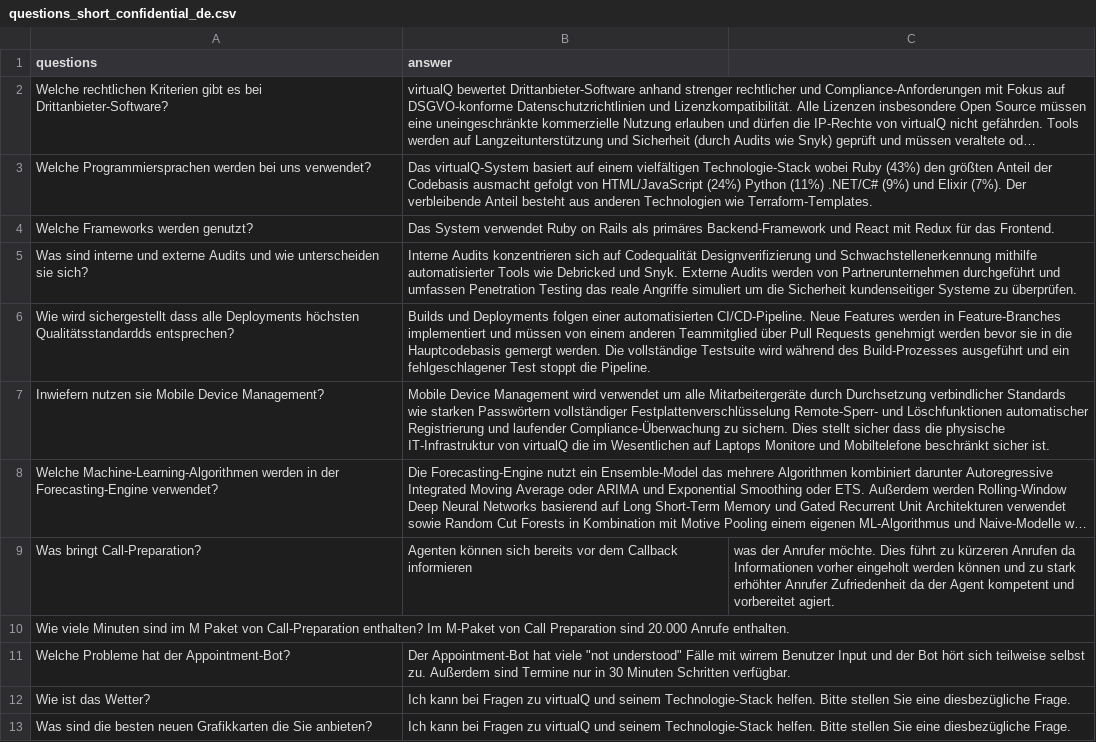
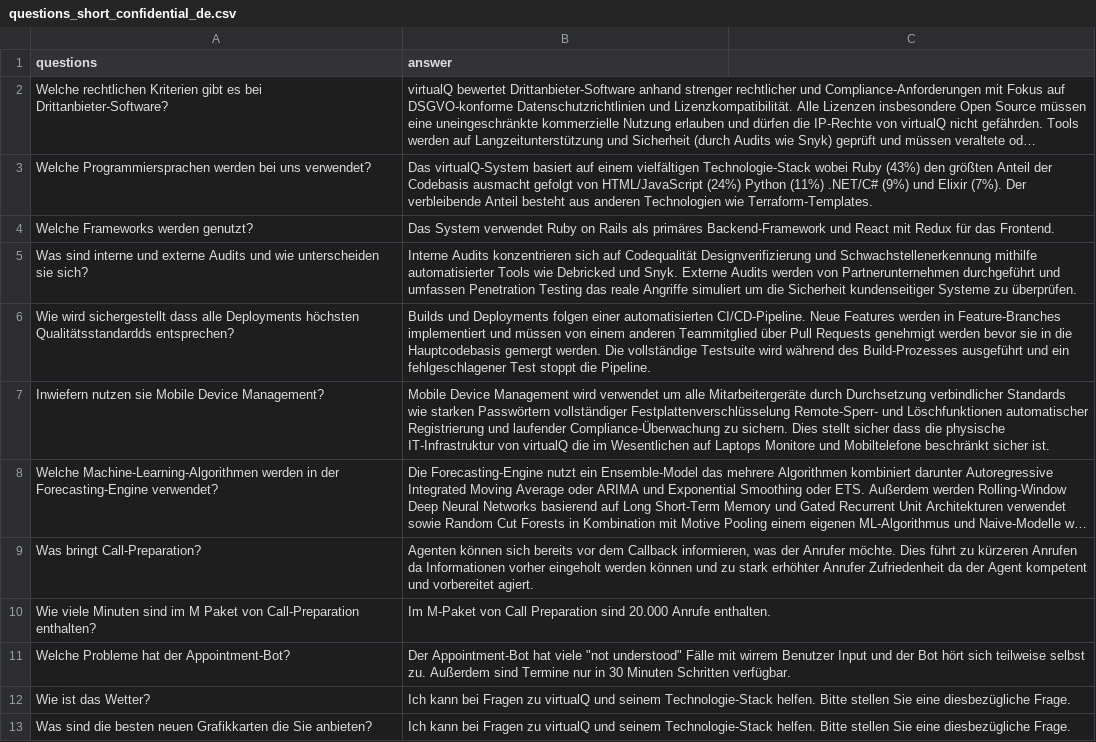
Before and after one commit to tom-kruemmel/vq-ama-agent, a CSV file: src/evaluation/questions_short_confidential_de.csv, drawn as a sheet; long unchanged cells end in …; removed rows and columns are numbered as before the commit, all else as after; the diff names each change by its address in the sheet, - before the commit and + after, or states it on an @@ line.

```diff
--- a/src/evaluation/questions_short_confidential_de.csv
+++ b/src/evaluation/questions_short_confidential_de.csv
-B9 (answer): …dem Callback informieren
+B9 (answer): …dem Callback informieren, was der Anrufer möchte. Dies führt zu kürzeren Anrufen da Informationen vorher eingeholt werden können und zu stark erhöhter Anrufer Zufriedenheit da der Agent kompetent und vorbereitet agiert.
-C9: was der Anrufer möchte. Dies führt zu kürzeren Anrufen da Informationen vorher eingeholt werden können und zu stark erhöhter Anrufer Zufriedenheit da der Agent kompetent und vorbereitet agiert.
+C9: (empty)
-row 10: Wie viele Minuten sind im M Paket von Call-Preparation enthalten? Im M-Paket von Call Preparation sind 20.000 Anrufe enthalten.
+row 10: Wie viele Minuten sind im M Paket von Call-Preparation enthalten? | Im M-Paket von Call Preparation sind 20.000 Anrufe enthalten.
```
Also changed, not shown: src/evaluation/questions_short_confidential.csv, src/evaluation/questions_short_public.csv, 1 other file.
